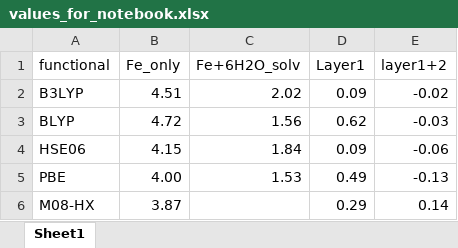
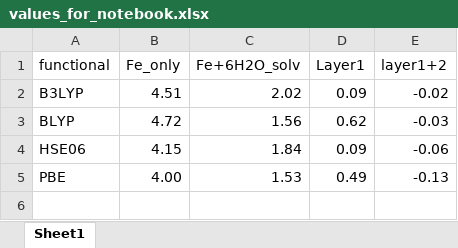
Before and after one commit to HassanHarb92/solvation_shells, an Excel workbook: results/Best_functionals/values_for_notebook.xlsx, sheet Sheet1, drawn as a sheet; values as stored, in another font and other column widths than the file's, no borders; charts and pictures not drawn; the diff names each change by its address in the sheet, - before the commit and + after, or states it on an @@ line.

```diff
--- a/results/Best_functionals/values_for_notebook.xlsx (sheet Sheet1)
+++ b/results/Best_functionals/values_for_notebook.xlsx (sheet Sheet1)
-row 6: M08-HX | 3.87 |  | 0.29 | 0.14
```
Also changed, not shown: charts or pictures, 7 other files.
